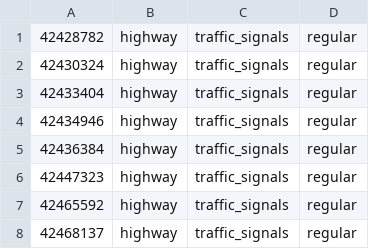
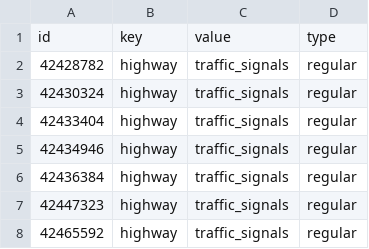
Before and after one commit to JehyeonHeo/New_York_OSM, a CSV file: small_samples/small_sample_nodes_tags.csv, drawn as a sheet; only a part is shown; the shorter side is filled out with more unchanged rows; the diff names each change by its address in the sheet, - before the commit and + after, or states it on an @@ line.

```diff
--- a/small_samples/small_sample_nodes_tags.csv
+++ b/small_samples/small_sample_nodes_tags.csv
+row 1: id | key | value | type
```
Also changed, not shown: small_samples/small_sample_ways.csv, small_samples/small_sample_ways_tags.csv, 3 other files.
